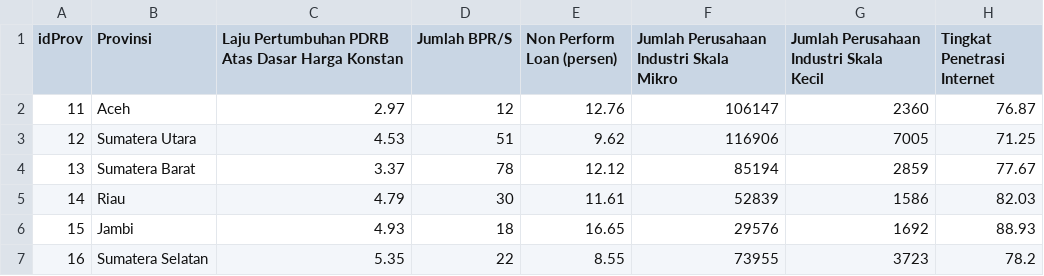
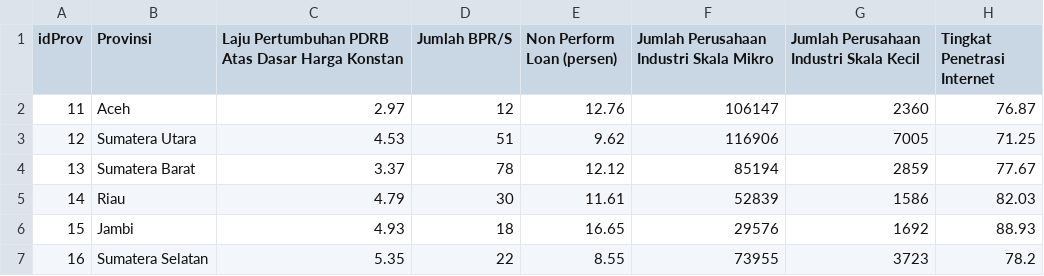
Before and after one commit to hadziqshubhan/persaingan-industri-keuangan, a CSV file: data/data_SEM.csv, drawn as a sheet; only a part is shown.

Commit message:
update judul kolom

```diff
--- a/data/data_SEM.csv
+++ b/data/data_SEM.csv
@@ -1,4 +1,2 @@
-idProv;Provinsi;Laju Pertumbuhan PDRB Atas Dasar Harga Konstan;Jumlah BPR/S;Non Perform Loan (persen);"Jumlah Perusahaan Industri Skala
-Mikro";"Jumlah Perusahaan Industri Skala
-Kecil";Tingkat Penetrasi Internet
+idProv;Provinsi;Laju Pertumbuhan PDRB Atas Dasar Harga Konstan;Jumlah BPR/S;Non Perform Loan (persen);Jumlah Perusahaan Industri Skala Mikro;Jumlah Perusahaan Industri Skala Kecil;Tingkat Penetrasi Internet
 11;Aceh;2.97;12;12.76;106147;2360;76.87
```
